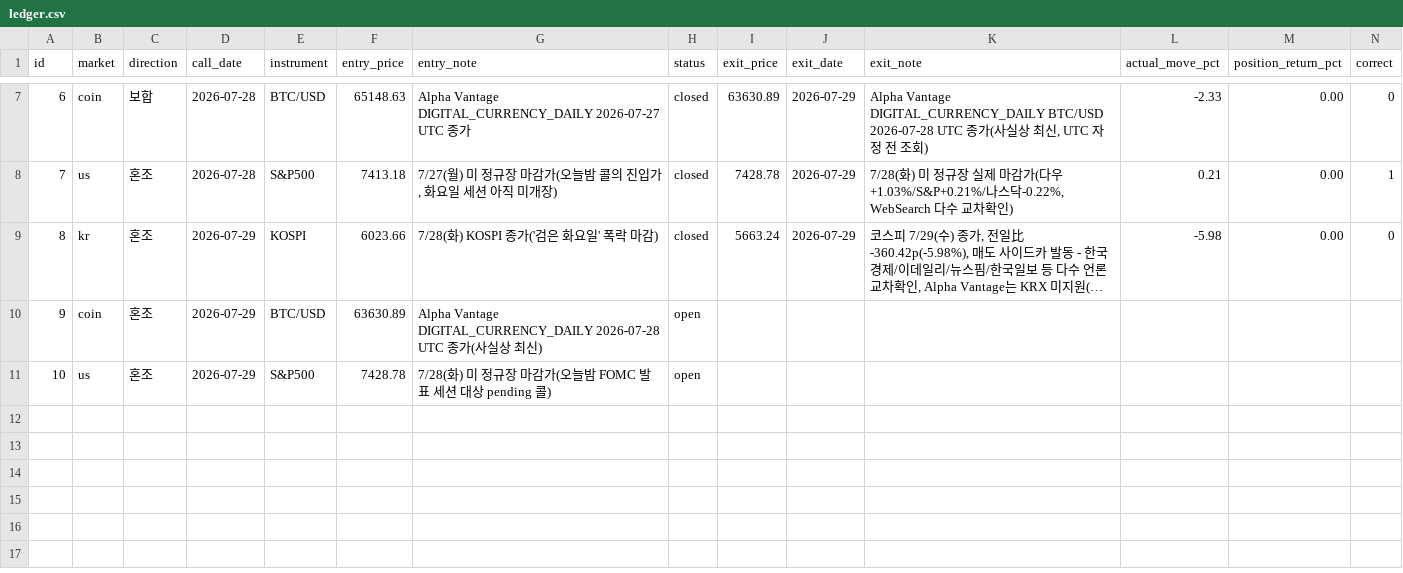
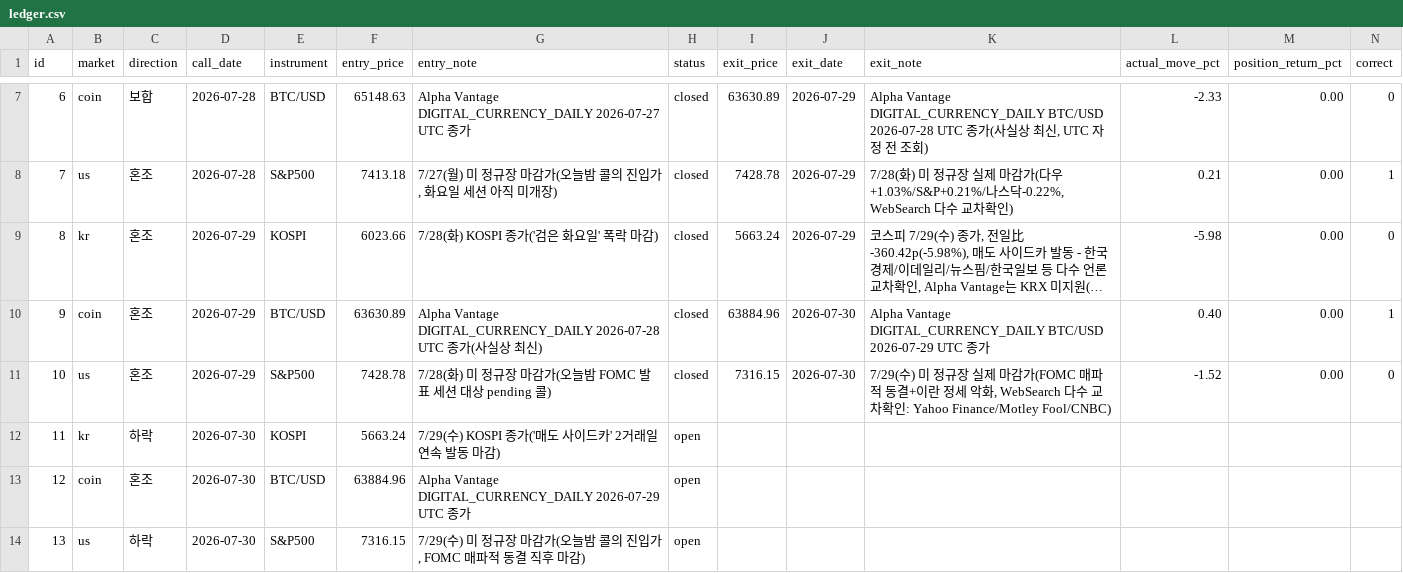
Before and after one commit to Yujin-park1111/claude_project, a CSV file: portfolio/ledger.csv, drawn as a sheet; only a part is shown, gaps mark what is left out; long unchanged cells end in …; addresses are those after the commit; the diff names each change by its address in the sheet, - before the commit and + after, or states it on an @@ line.

```diff
--- a/portfolio/ledger.csv
+++ b/portfolio/ledger.csv
+row 10: 9 | coin | 혼조 | 2026-07-29 | BTC/USD | 63630.89 | Alpha Vantage DIGITAL_CURRENCY_DAILY 2026-07-28 UTC 종가(사실상 최신) | closed | 63884.96 | 2026-07-30 | Alpha Vantage DIGITAL_CURRENCY_DAILY BTC/USD 2026-07-29 UTC 종가 | 0.40 | 0.00 | 1
+row 11: 10 | us | 혼조 | 2026-07-29 | S&P500 | 7428.78 | 7/28(화) 미 정규장 마감가(오늘밤 FOMC 발표 세션 대상 pending 콜) | closed | 7316.15 | 2026-07-30 | 7/29(수) 미 정규장 실제 마감가(FOMC 매파적 동결+이란 정세 악화, WebSearch 다수 교차확인: Yahoo Finance/Motley Fool/CNBC) | -1.52 | 0.00 | 0
+row 12: 11 | kr | 하락 | 2026-07-30 | KOSPI | 5663.24 | 7/29(수) KOSPI 종가('매도 사이드카' 2거래일 연속 발동 마감) | open
@@ column A (id) renumbered from row 13 down @@
-D13:D14 (call_date): 2026-07-29
+D13:D14 (call_date): 2026-07-30
-F13 (entry_price): 63630.89
+F13 (entry_price): 63884.96
-G13 (entry_note): …Vantage DIGITAL_CURRENCY_DAILY 2026-07-28 UTC 종가(사실상 최신)
+G13 (entry_note): …Vantage DIGITAL_CURRENCY_DAILY 2026-07-29 UTC 종가
-C14 (direction): 혼조
+C14 (direction): 하락
-F14 (entry_price): 7428.78
+F14 (entry_price): 7316.15
-G14 (entry_note): 7/28(화) 미 정규장 마감가(오늘밤 FOMC 발표 세션 대상 pending 콜)
+G14 (entry_note): 7/29(수) 미 정규장 마감가(오늘밤 콜의 진입가, FOMC 매파적 동결 직후 마감)
```
Also changed, not shown: 2 other files.
